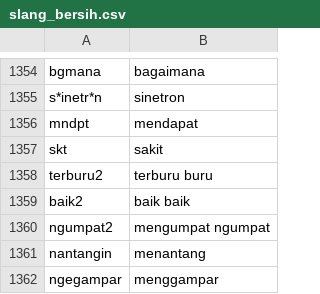
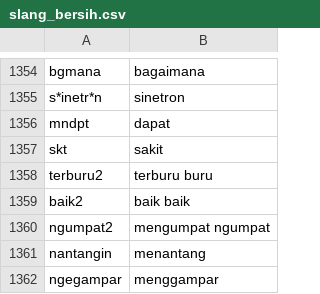
Before and after one commit to mkom23/mkom23-repo-sentiment, a CSV file: slang_bersih.csv, drawn as a sheet; only a part is shown, gaps mark what is left out.

Commit message:
Update slang_bersih.csv

```diff
--- a/slang_bersih.csv
+++ b/slang_bersih.csv
@@ -1355,3 +1355,3 @@ bgmana,bagaimana
 s*inetr*n,sinetron
-mndpt,mendapat
+mndpt,dapat
 skt,sakit
```
